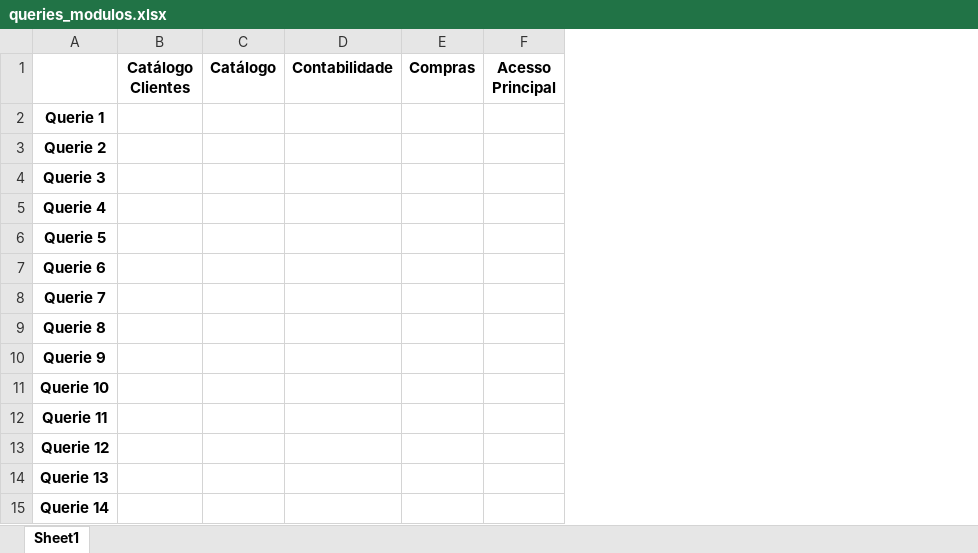
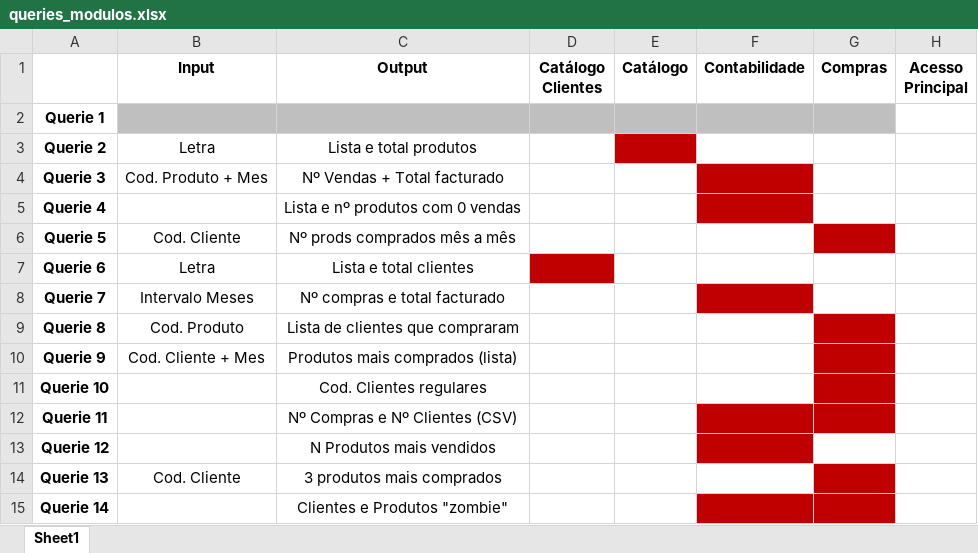
Before and after one commit to NeoSu12/gesthiper, an Excel workbook: DocsAux/queries_modulos.xlsx, sheet Sheet1, drawn as a sheet; values as stored, in another font and other column widths than the file's, no borders; addresses are those after the commit; the diff names each change by its address in the sheet, - before the commit and + after, or states it on an @@ line.

Commit message:
Docs Auxiliares queries, contabilidade e compras

```diff
--- a/DocsAux/queries_modulos.xlsx (sheet Sheet1)
+++ b/DocsAux/queries_modulos.xlsx (sheet Sheet1)
+column B (Input), rows 3-14: Letra | Cod. Produto + Mes |  | Cod. Cliente | Letra | Intervalo Meses | Cod. Produto | Cod. Cliente + Mes |  |  |  | Cod. Cliente
+column C (Output), rows 3-15: Lista e total produtos | Nº Vendas + Total facturado | Lista e nº produtos com 0 vendas | Nº prods comprados mês a mês | Lista e total clientes | Nº compras e total facturado | Lista de clientes que compraram | Produtos mais comprados (lista) | Cod. Clientes regulares | Nº Compras e Nº Clientes (CSV) | N Produtos mais vendidos | 3 produtos mais comprados | Clientes e Produtos "zombie"
-D2:G2 fill: none
+D2:G2 fill: #BFBFBF
-E3 fill: none
+E3 fill: #C00000
-F4:F5 fill: none
+F4:F5 fill: #C00000
-G6 fill: none
+G6 fill: #C00000
-D7 fill: none
+D7 fill: #C00000
-F8 fill: none
+F8 fill: #C00000
-G9:G11 fill: none
+G9:G11 fill: #C00000
-F12:G12 fill: none
+F12:G12 fill: #C00000
-F13 fill: none
+F13 fill: #C00000
-G14 fill: none
+G14 fill: #C00000
-F15:G15 fill: none
+F15:G15 fill: #C00000
```
Also changed, not shown: 1 other file.
